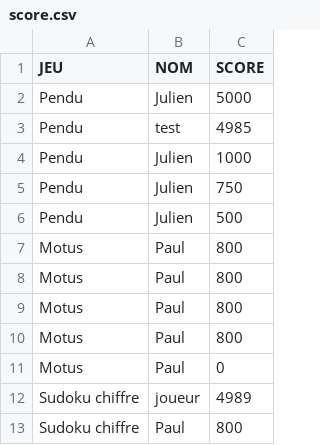
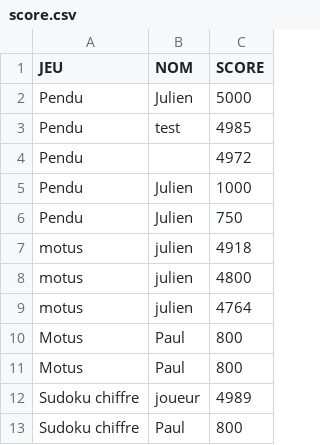
Before and after one commit to Zekphyn/Projet-S5, a CSV file: src/file/score.csv, drawn as a sheet; only a part is shown; removed rows and columns are numbered as before the commit, all else as after; the diff names each change by its address in the sheet, - before the commit and + after, or states it on an @@ line.

```diff
--- a/src/file/score.csv
+++ b/src/file/score.csv
+row 4: Pendu |  | 4972
-row 6: Pendu | Julien | 500
+row 7: motus | julien | 4918
+row 8: motus | julien | 4800
+row 9: motus | julien | 4764
-row 9: Motus | Paul | 800
-row 10: Motus | Paul | 800
-row 11: Motus | Paul | 0
```
Also changed, not shown: 3 other files.
